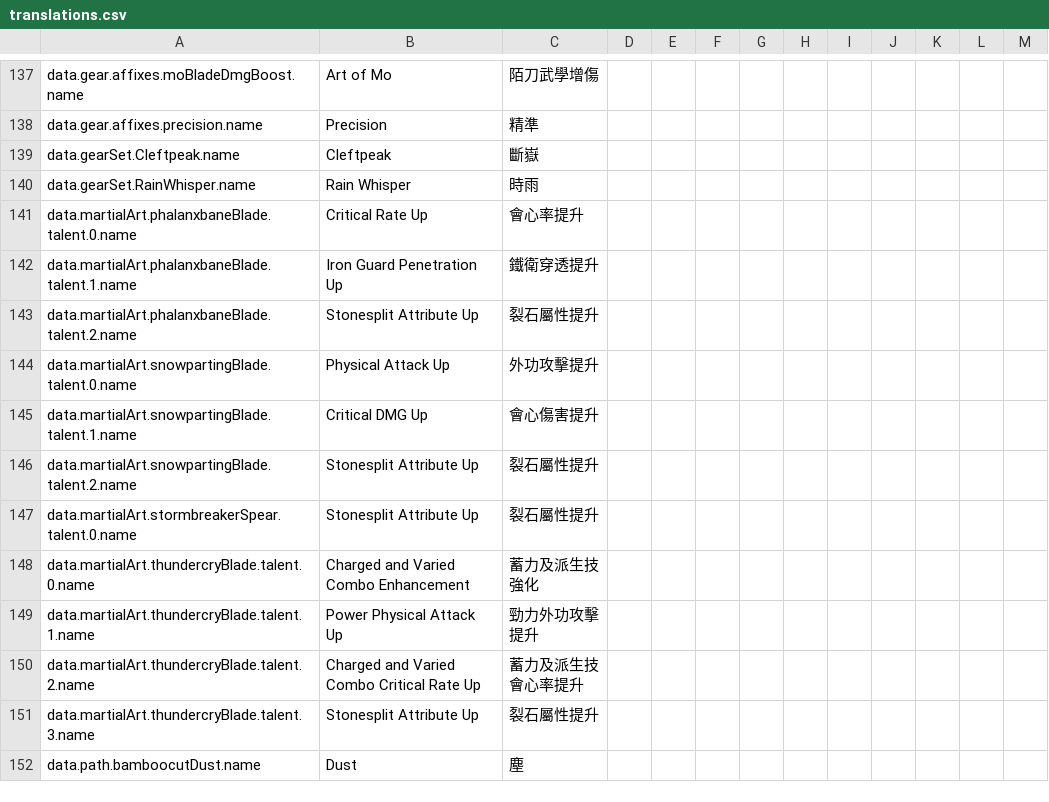
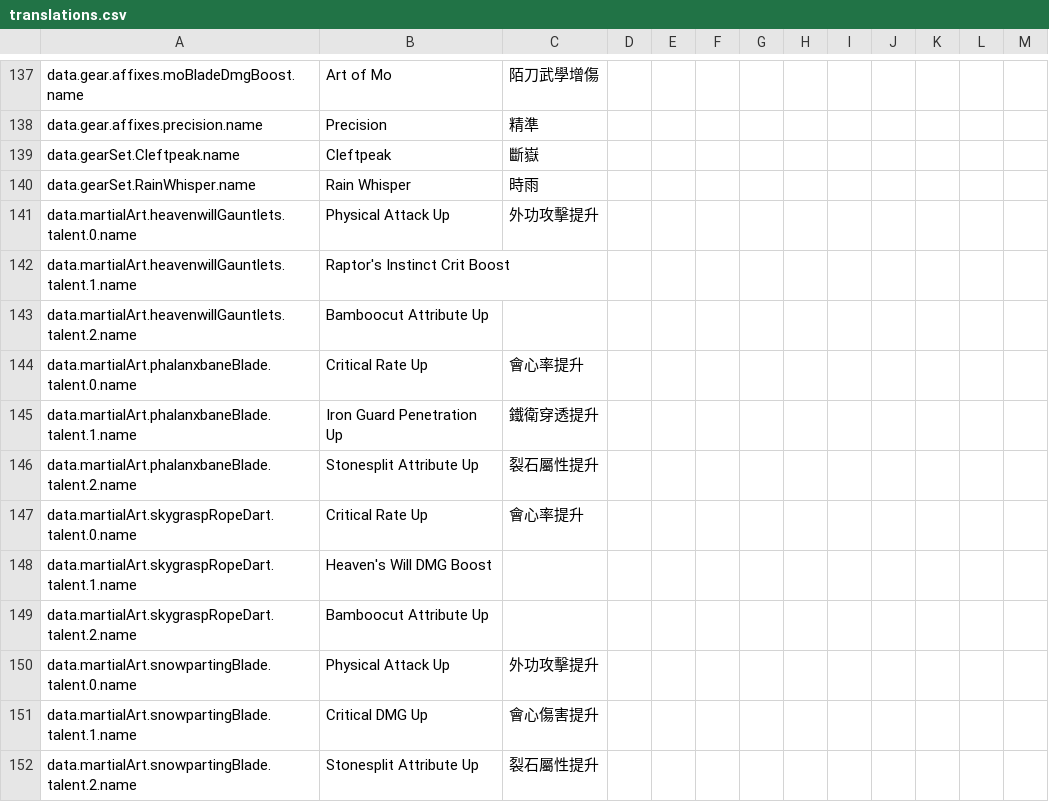
Before and after one commit to greydust/where-builds-meet, a CSV file: locales/translations.csv, drawn as a sheet; only a part is shown, gaps mark what is left out; the shorter side is filled out with more unchanged rows.

Commit message:
Expand path mechanics and refresh combat presets
Add the next data-driven path rules while keeping imported rotations, duration effects, resource checks, and final outcome rates consistent with game behavior.

```diff
--- a/locales/translations.csv
+++ b/locales/translations.csv
@@ -140,2 +140,5 @@ data.gearSet.Cleftpeak.name,Cleftpeak,斷嶽,,,,,,,,,,
 data.gearSet.RainWhisper.name,Rain Whisper,時雨,,,,,,,,,,
+data.martialArt.heavenwillGauntlets.talent.0.name,Physical Attack Up,外功攻擊提升,,,,,,,,,,
+data.martialArt.heavenwillGauntlets.talent.1.name,Raptor's Instinct Crit Boost,,,,,,,,,,,
+data.martialArt.heavenwillGauntlets.talent.2.name,Bamboocut Attribute Up,,,,,,,,,,,
 data.martialArt.phalanxbaneBlade.talent.0.name,Critical Rate Up,會心率提升,,,,,,,,,,
@@ -143,2 +146,5 @@ data.martialArt.phalanxbaneBlade.talent.1.name,Iron Guard Penetration Up,鐵衛
 data.martialArt.phalanxbaneBlade.talent.2.name,Stonesplit Attribute Up,裂石屬性提升,,,,,,,,,,
+data.martialArt.skygraspRopeDart.talent.0.name,Critical Rate Up,會心率提升,,,,,,,,,,
+data.martialArt.skygraspRopeDart.talent.1.name,Heaven's Will DMG Boost,,,,,,,,,,,
+data.martialArt.skygraspRopeDart.talent.2.name,Bamboocut Attribute Up,,,,,,,,,,,
 data.martialArt.snowpartingBlade.talent.0.name,Physical Attack Up,外功攻擊提升,,,,,,,,,,
```
Also changed, not shown: 19 other files.
